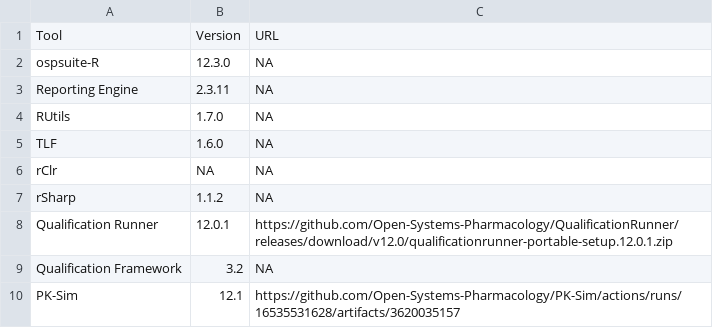
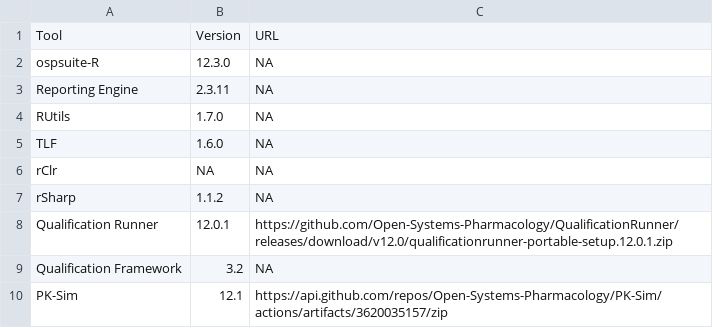
Before and after one commit to pchelle/osp-actions, a CSV file: tools.csv, drawn as a sheet.

Commit message:
Update tools.csv

```diff
--- a/tools.csv
+++ b/tools.csv
@@ -9,2 +9,2 @@ Qualification Runner,12.0.1,https://github.com/Open-Systems-Pharmacology/Qualifi
 Qualification Framework,3.2,NA
-PK-Sim,12.1,https://github.com/Open-Systems-Pharmacology/PK-Sim/actions/runs/16535531628/artifacts/3620035157
+PK-Sim,12.1,https://api.github.com/repos/Open-Systems-Pharmacology/PK-Sim/actions/artifacts/3620035157/zip
```
